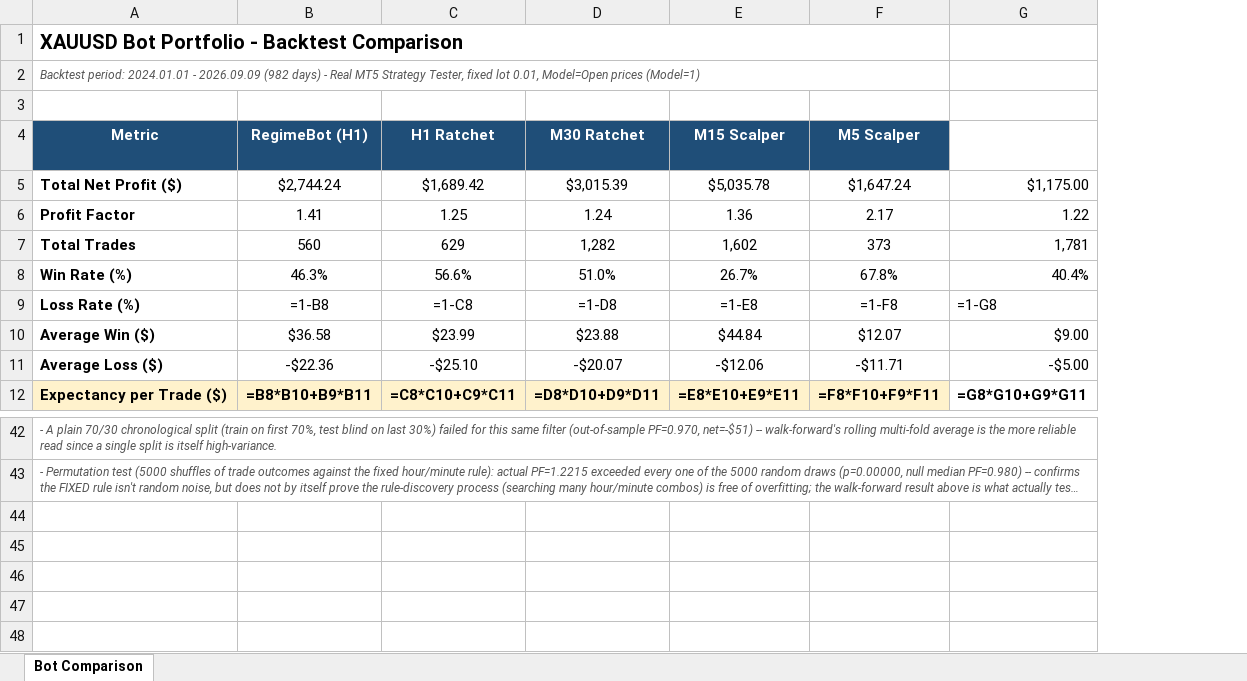
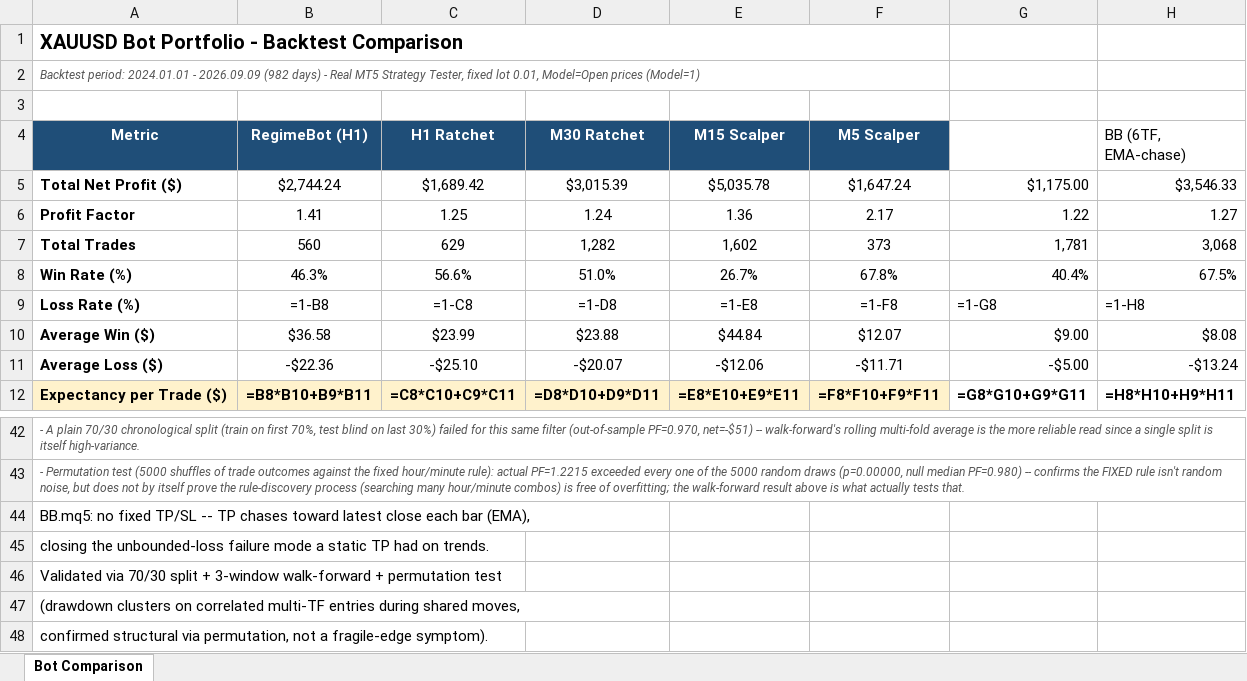
Before and after one commit to noviceinsoft/bot, an Excel workbook: reports/XAUUSD_Bot_Comparison.xlsx, sheet Bot Comparison, drawn as a sheet; only a part is shown, gaps mark what is left out; long unchanged cells end in …; values as stored, in another font and other column widths than the file's, no borders; formulas without a stored value are shown as written; the diff names each change by its address in the sheet, - before the commit and + after, or states it on an @@ line.

```diff
--- a/reports/XAUUSD_Bot_Comparison.xlsx (sheet Bot Comparison)
+++ b/reports/XAUUSD_Bot_Comparison.xlsx (sheet Bot Comparison)
+column H (BB (6TF, EMA-chase)), rows 5-12: $3,546.33 | 1.27 | 3,068 | 67.5% | =1-H8 | $8.08 | -$13.24 | =H8*H10+H9*H11
+row 44: BB.mq5: no fixed TP/SL -- TP chases toward latest close each bar (EMA),
+row 45: closing the unbounded-loss failure mode a static TP had on trends.
+row 46: Validated via 70/30 split + 3-window walk-forward + permutation test
+row 47: (drawdown clusters on correlated multi-TF entries during shared moves,
+row 48: confirmed structural via permutation, not a fragile-edge symptom).
```
Also changed, not shown: 1 other file.
